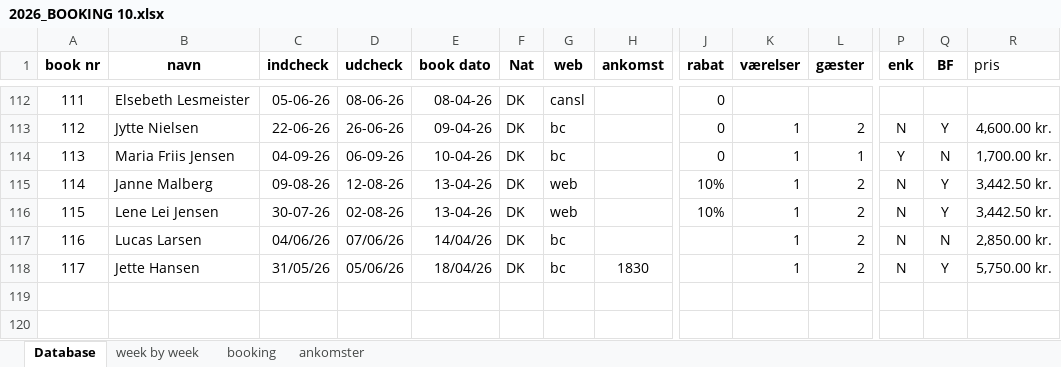
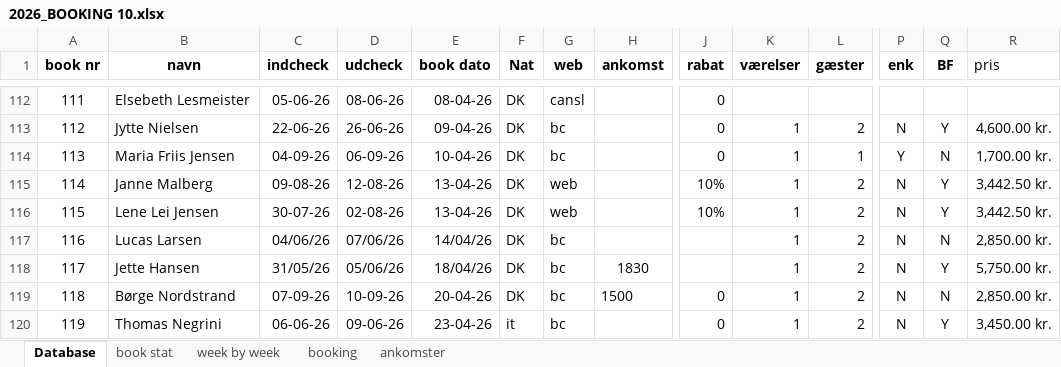
Before and after one commit to Hammerknuden/HK-portal10, an Excel workbook: 2026_BOOKING 10.xlsx, sheet Database, drawn as a sheet; only a part is shown, gaps mark what is left out; values as stored, in another font and other column widths than the file's, no borders; rows hold the shown columns only; the diff names each change by its address in the sheet, - before the commit and + after, or states it on an @@ line.

```diff
--- a/2026_BOOKING 10.xlsx (sheet Database)
+++ b/2026_BOOKING 10.xlsx (sheet Database)
@@ sheet tab unhidden: book stat @@
+row 119: 118 | Børge Nordstrand | 07-09-26 | 10-09-26 | 20-04-26 | DK | bc | 1500 | 0 | 1 | 2 | N | N | 2,850.00 kr.
+row 120: 119 | Thomas Negrini | 06-06-26 | 09-06-26 | 23-04-26 | it | bc |  | 0 | 1 | 2 | N | Y | 3,450.00 kr.
```
Also changed, not shown: sheet booking, sheet ankomster, sheet week by week, charts or pictures, 2027_BOOKING 10.xlsx.
